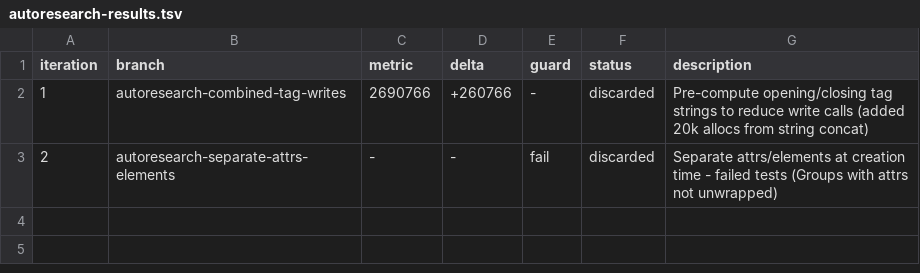
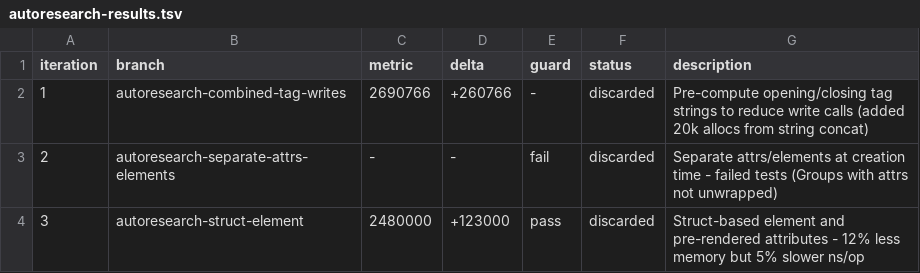
Before and after one commit to maragubot/gomponents, a TSV file: autoresearch-results.tsv, drawn as a sheet.

Commit message:
autoresearch: log iteration 3 (slower ns/op despite memory savings)

```diff
--- a/autoresearch-results.tsv
+++ b/autoresearch-results.tsv
@@ -3 +3,2 @@ iteration	branch	metric	delta	guard	status	description
 2	autoresearch-separate-attrs-elements	-	-	fail	discarded	Separate attrs/elements at creation time - failed tests (Groups with attrs not unwrapped)
+3	autoresearch-struct-element	2480000	+123000	pass	discarded	Struct-based element and pre-rendered attributes - 12% less memory but 5% slower ns/op
```
